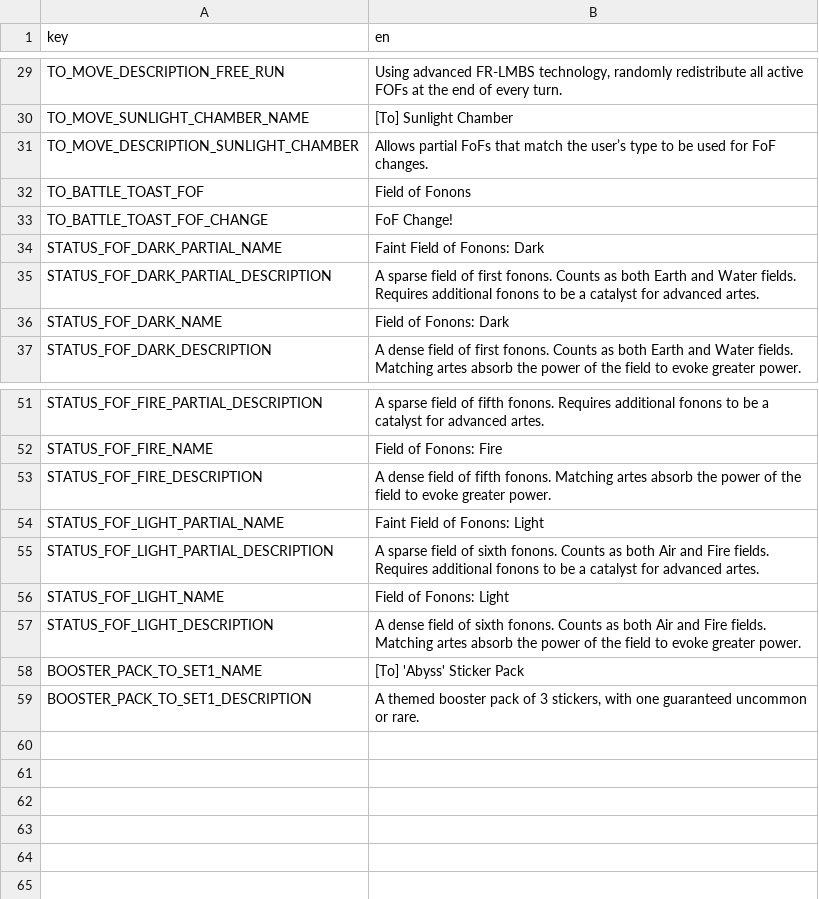
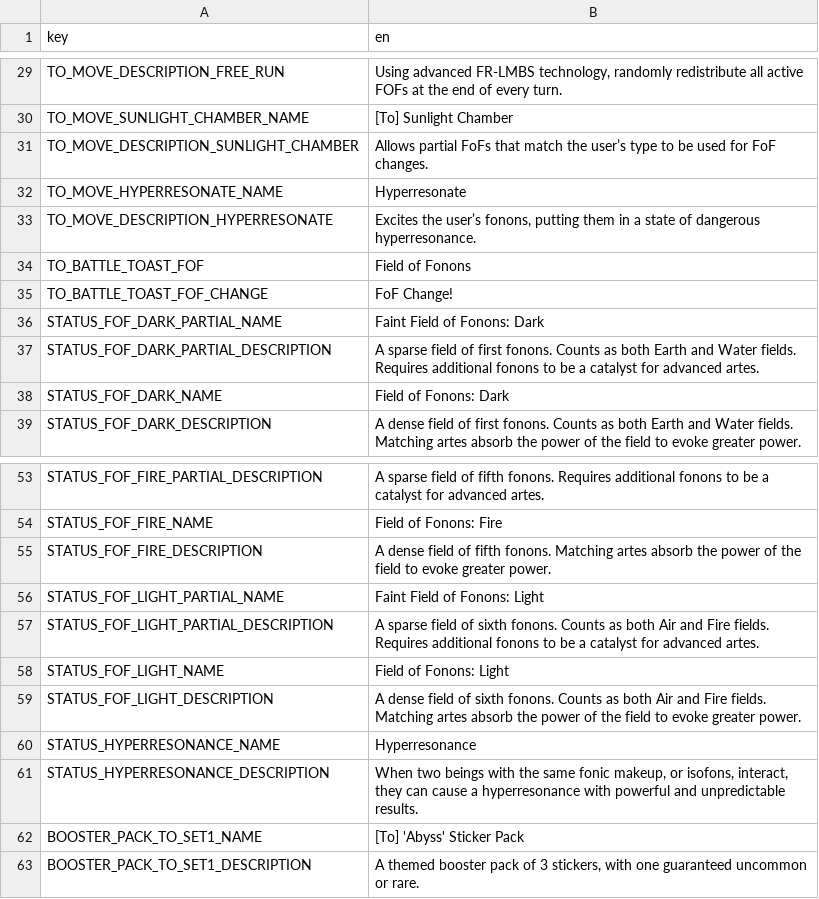
Before and after one commit to neopryne/Fields-of-Fonons, a CSV file: tales_of_movepack/to_localization.csv, drawn as a sheet; only a part is shown, gaps mark what is left out.

```diff
--- a/tales_of_movepack/to_localization.csv
+++ b/tales_of_movepack/to_localization.csv
@@ -31,2 +31,4 @@ TO_MOVE_SUNLIGHT_CHAMBER_NAME,[To] Sunlight Chamber
 TO_MOVE_DESCRIPTION_SUNLIGHT_CHAMBER,Allows partial FoFs that match the user’s type to be used for FoF changes.
+TO_MOVE_HYPERRESONATE_NAME,Hyperresonate
+TO_MOVE_DESCRIPTION_HYPERRESONATE,"Excites the user’s fonons, putting them in a state of dangerous hyperresonance."
 TO_BATTLE_TOAST_FOF,Field of Fonons
@@ -57,2 +59,4 @@ STATUS_FOF_LIGHT_NAME,Field of Fonons: Light
 STATUS_FOF_LIGHT_DESCRIPTION,A dense field of sixth fonons.  Counts as both Air and Fire fields.  Matching artes absorb the power of the field to evoke greater power.
+STATUS_HYPERRESONANCE_NAME,Hyperresonance
+STATUS_HYPERRESONANCE_DESCRIPTION,"When two beings with the same fonic makeup, or isofons, interact, they can cause a hyperresonance with powerful and unpredictable results."
 BOOSTER_PACK_TO_SET1_NAME,[To] 'Abyss' Sticker Pack
```
Also changed, not shown: 7 other files.
